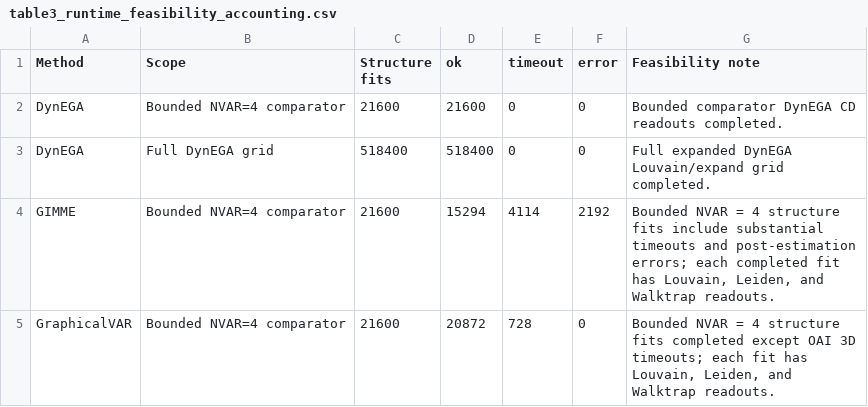
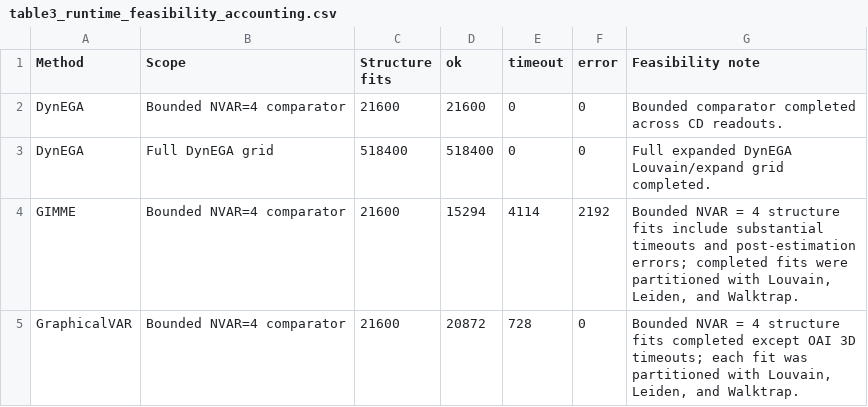
Before and after one commit to atomashevic/LOMM, a CSV file: paper/tables/table3_runtime_feasibility_accounting.csv, drawn as a sheet.

```diff
--- a/paper/tables/table3_runtime_feasibility_accounting.csv
+++ b/paper/tables/table3_runtime_feasibility_accounting.csv
@@ -1,5 +1,5 @@
 Method,Scope,Structure fits,ok,timeout,error,Feasibility note
-DynEGA,Bounded NVAR=4 comparator,21600,21600,0,0,Bounded comparator DynEGA CD readouts completed.
+DynEGA,Bounded NVAR=4 comparator,21600,21600,0,0,Bounded comparator completed across CD readouts.
 DynEGA,Full DynEGA grid,518400,518400,0,0,Full expanded DynEGA Louvain/expand grid completed.
-GIMME,Bounded NVAR=4 comparator,21600,15294,4114,2192,"Bounded NVAR = 4 structure fits include substantial timeouts and post-estimation errors; each completed fit has Louvain, Leiden, and Walktrap readouts."
-GraphicalVAR,Bounded NVAR=4 comparator,21600,20872,728,0,"Bounded NVAR = 4 structure fits completed except OAI 3D timeouts; each fit has Louvain, Leiden, and Walktrap readouts."
+GIMME,Bounded NVAR=4 comparator,21600,15294,4114,2192,"Bounded NVAR = 4 structure fits include substantial timeouts and post-estimation errors; completed fits were partitioned with Louvain, Leiden, and Walktrap."
+GraphicalVAR,Bounded NVAR=4 comparator,21600,20872,728,0,"Bounded NVAR = 4 structure fits completed except OAI 3D timeouts; each fit was partitioned with Louvain, Leiden, and Walktrap."
```
Also changed, not shown: paper/tables/figure6_factor_effects_eta_screen.csv, paper/tables/figure6_factor_effects_table.csv, 16 other files.
